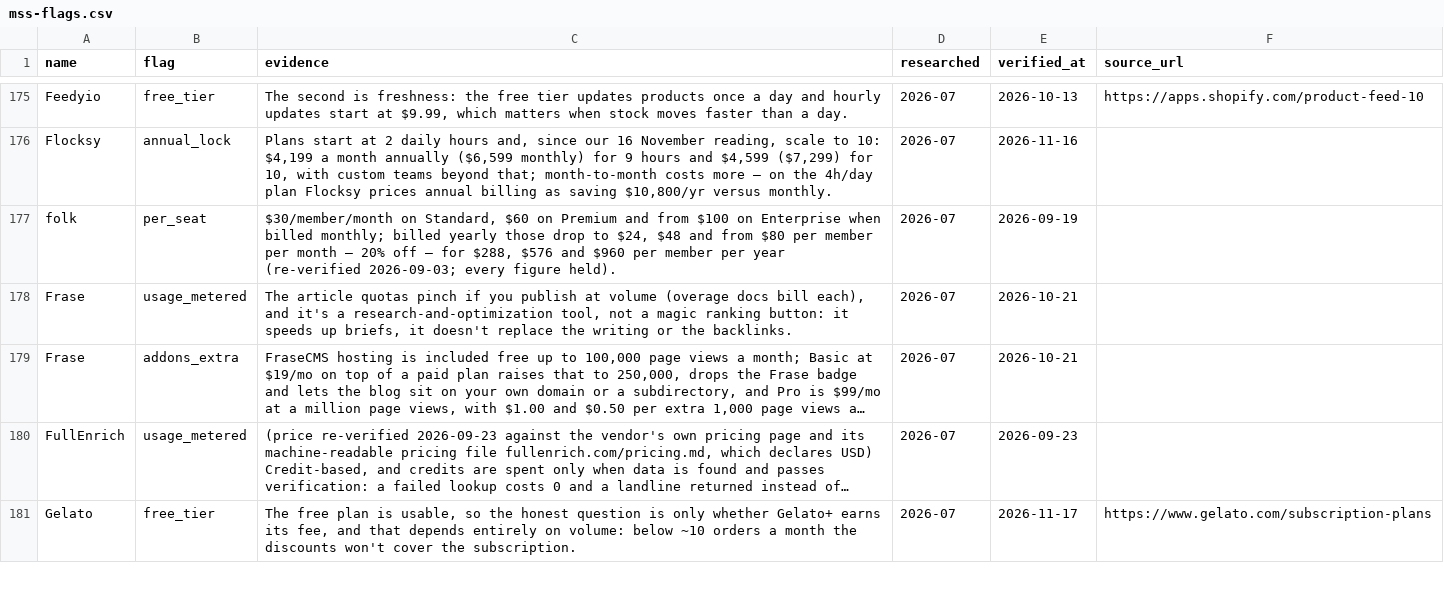
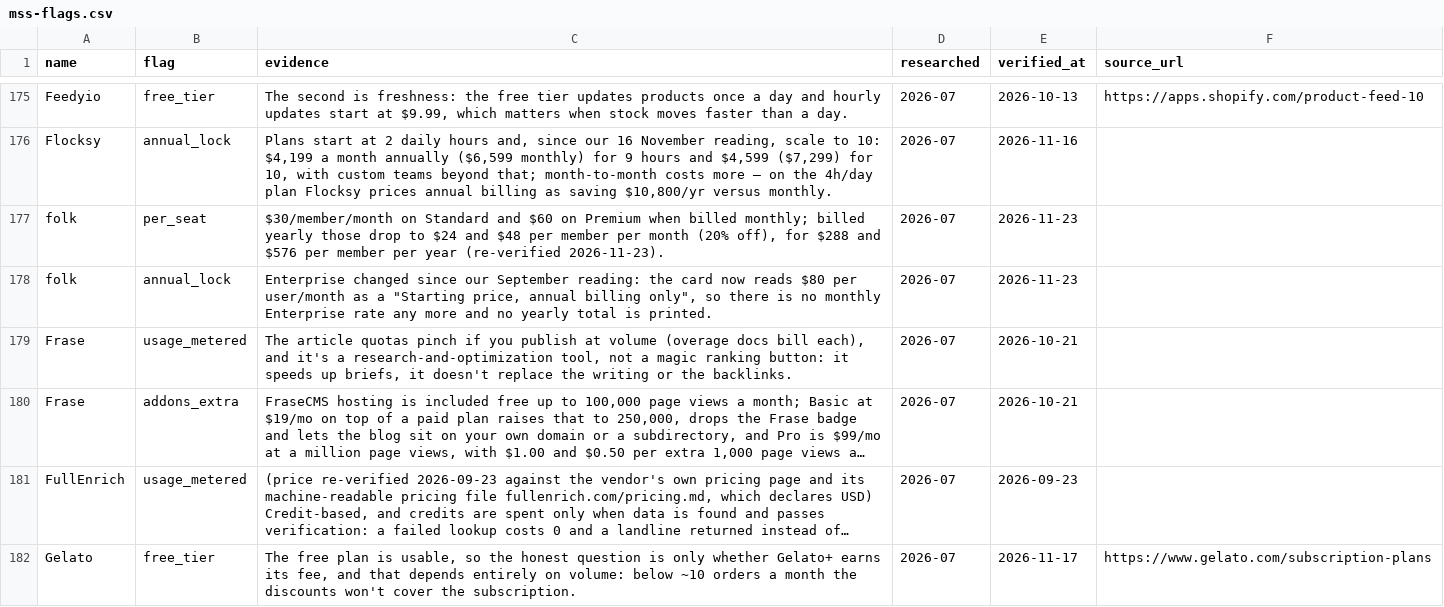
Before and after one commit to NewBegin-gif/marketingandsalessoftware, a CSV file: data/mss-flags.csv, drawn as a sheet; only a part is shown, gaps mark what is left out; long unchanged cells end in …; the diff covers the shown part only.

Commit message:
Daily sister refresh 2026-11-23: cards, blocks, nav, footer, links, sitemap

```diff
--- a/data/mss-flags.csv
+++ b/data/mss-flags.csv
@@ -176,3 +176,4 @@ Feedyio,free_tier,"The second is freshness: the free tier updates products once
 Flocksy,annual_lock,"Plans start at 2 daily hours and, since our 16 November reading, scale to 10: $4,199 a month annually ($6,599 monthly) for 9 hours and $4,599 ($7,299) for 10, with custom teams beyond that; month-to-month costs more — on the 4h/day plan Flocksy prices annual billing as saving $10,800/yr versus monthly.",2026-07,2026-11-16,
-folk,per_seat,"$30/member/month on Standard, $60 on Premium and from $100 on Enterprise when billed monthly; billed yearly those drop to $24, $48 and from $80 per member per month — 20% off — for $288, $576 and $960 per member per year (re-verified 2026-09-03; every figure held).",2026-07,2026-09-19,
+folk,per_seat,"$30/member/month on Standard and $60 on Premium when billed monthly; billed yearly those drop to $24 and $48 per member per month (20% off), for $288 and $576 per member per year (re-verified 2026-11-23).",2026-07,2026-11-23,
+folk,annual_lock,"Enterprise changed since our September reading: the card now reads $80 per user/month as a ""Starting price, annual billing only"", so there is no monthly Enterprise rate any more and no yearly total is printed.",2026-07,2026-11-23,
 Frase,usage_metered,"The article quotas pinch if you publish at volume (overage docs bill each), and it's a research-and-optimization tool, not a magic ranking button: it speeds up briefs, it doesn't replace the writing or the backlinks.",2026-07,2026-10-21,
```
Also changed, not shown: 3 added rows and 2 edited cells elsewhere in this file, data/mss-tools.csv, 36 other files.
